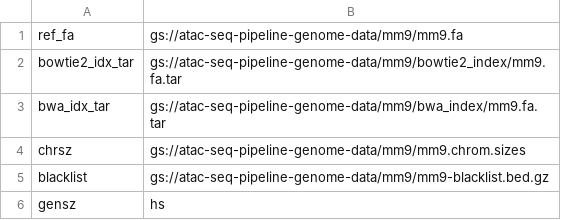
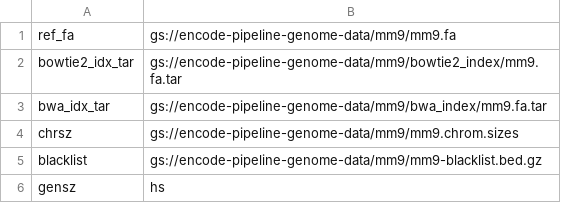
Before and after one commit to ENCODE-DCC/chip-seq-pipeline2, a TSV file: genome/mm9_google.tsv, drawn as a sheet.

```diff
--- a/genome/mm9_google.tsv
+++ b/genome/mm9_google.tsv
@@ -1,6 +1,6 @@
-ref_fa	gs://atac-seq-pipeline-genome-data/mm9/mm9.fa
-bowtie2_idx_tar	gs://atac-seq-pipeline-genome-data/mm9/bowtie2_index/mm9.fa.tar
-bwa_idx_tar	gs://atac-seq-pipeline-genome-data/mm9/bwa_index/mm9.fa.tar
-chrsz	gs://atac-seq-pipeline-genome-data/mm9/mm9.chrom.sizes
-blacklist	gs://atac-seq-pipeline-genome-data/mm9/mm9-blacklist.bed.gz
+ref_fa	gs://encode-pipeline-genome-data/mm9/mm9.fa
+bowtie2_idx_tar	gs://encode-pipeline-genome-data/mm9/bowtie2_index/mm9.fa.tar
+bwa_idx_tar	gs://encode-pipeline-genome-data/mm9/bwa_index/mm9.fa.tar
+chrsz	gs://encode-pipeline-genome-data/mm9/mm9.chrom.sizes
+blacklist	gs://encode-pipeline-genome-data/mm9/mm9-blacklist.bed.gz
 gensz	hs
```
Also changed, not shown: genome/hg19_google.tsv, genome/hg38_google.tsv, 19 other files.
